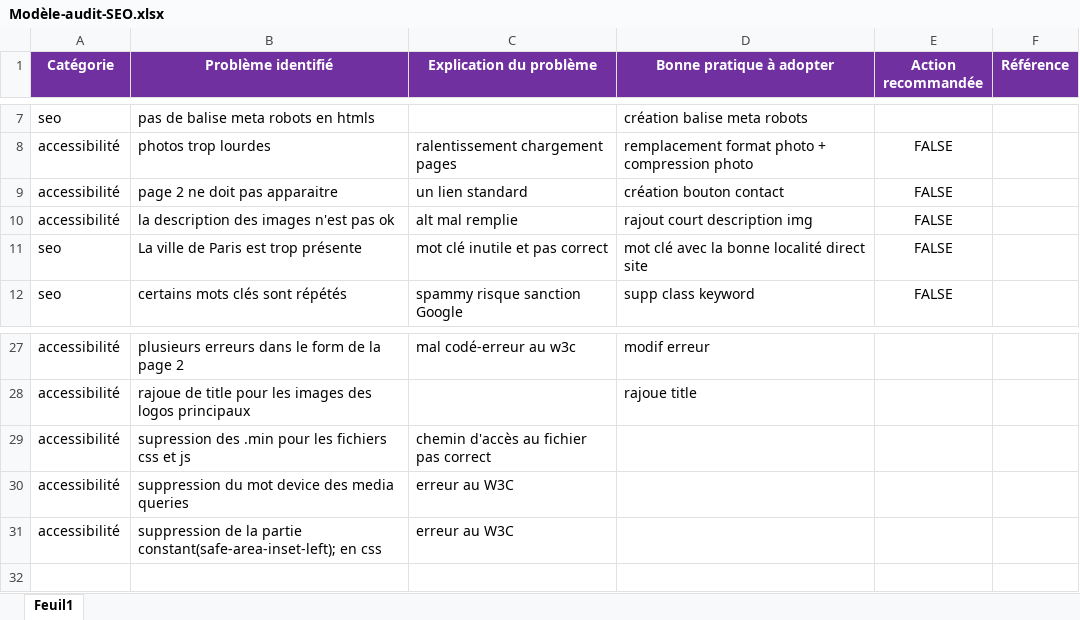
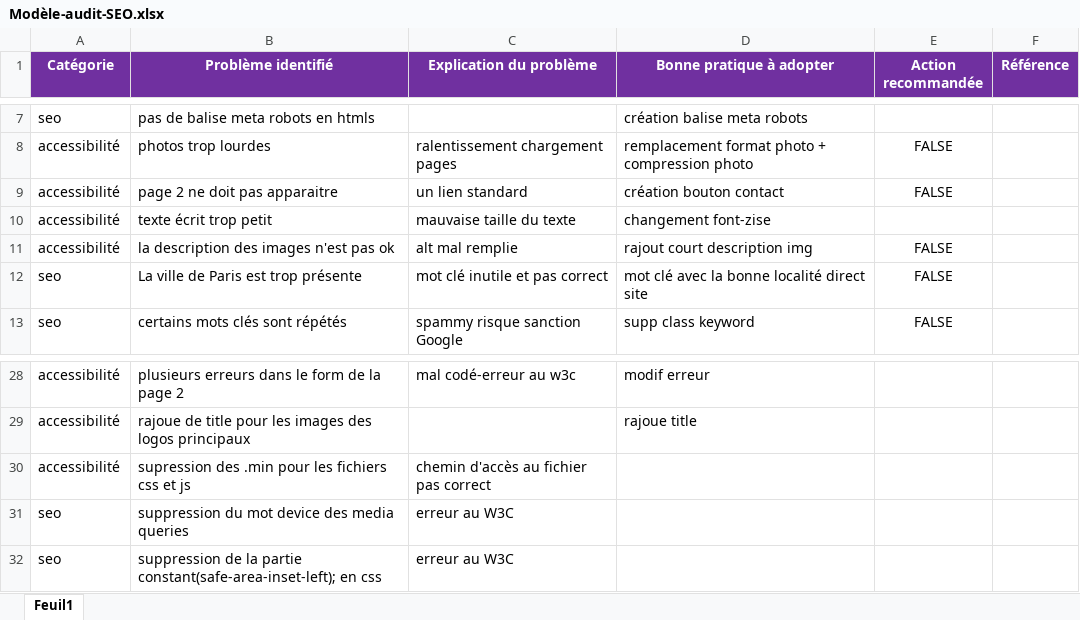
Before and after one commit to Nico32op/Projet4, an Excel workbook: Modèle-audit-SEO.xlsx, sheet Feuil1, drawn as a sheet; only a part is shown, gaps mark what is left out; values as stored, in another font and other column widths than the file's, no borders; addresses are those after the commit; the diff names each change by its address in the sheet, - before the commit and + after, or states it on an @@ line.

```diff
--- a/Modèle-audit-SEO.xlsx (sheet Feuil1)
+++ b/Modèle-audit-SEO.xlsx (sheet Feuil1)
+row 10: accessibilité | texte écrit trop petit | mauvaise taille du texte | changement font-zise
-A31:A32 (Catégorie): accessibilité
+A31:A32 (Catégorie): seo
```
Also changed, not shown: 2 other files.
